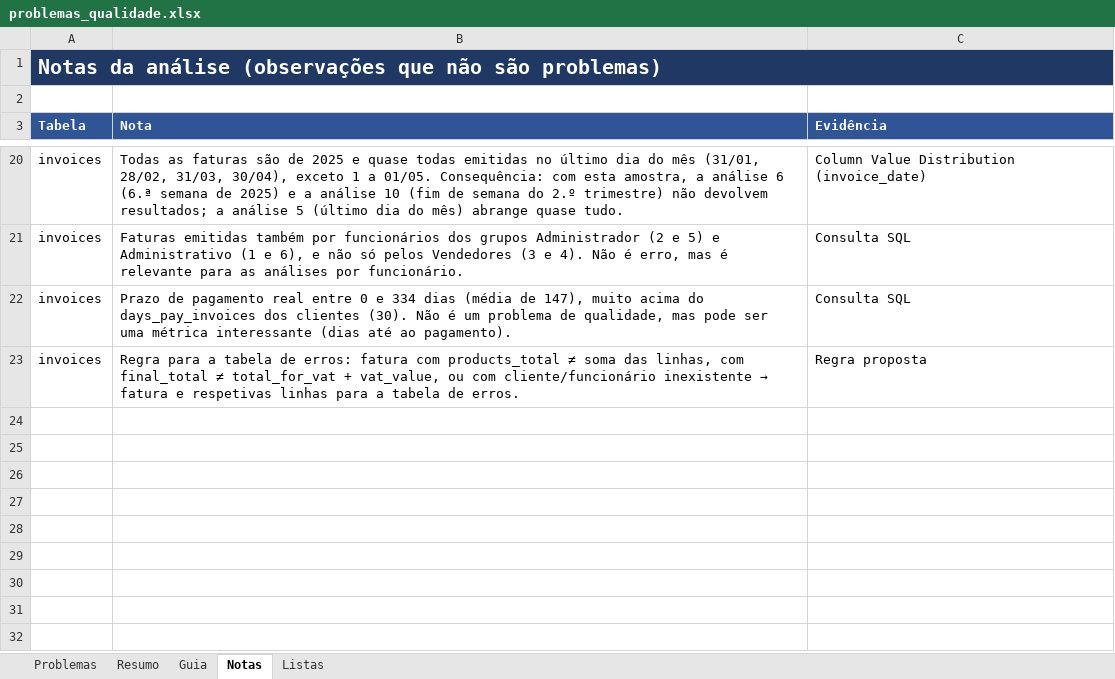
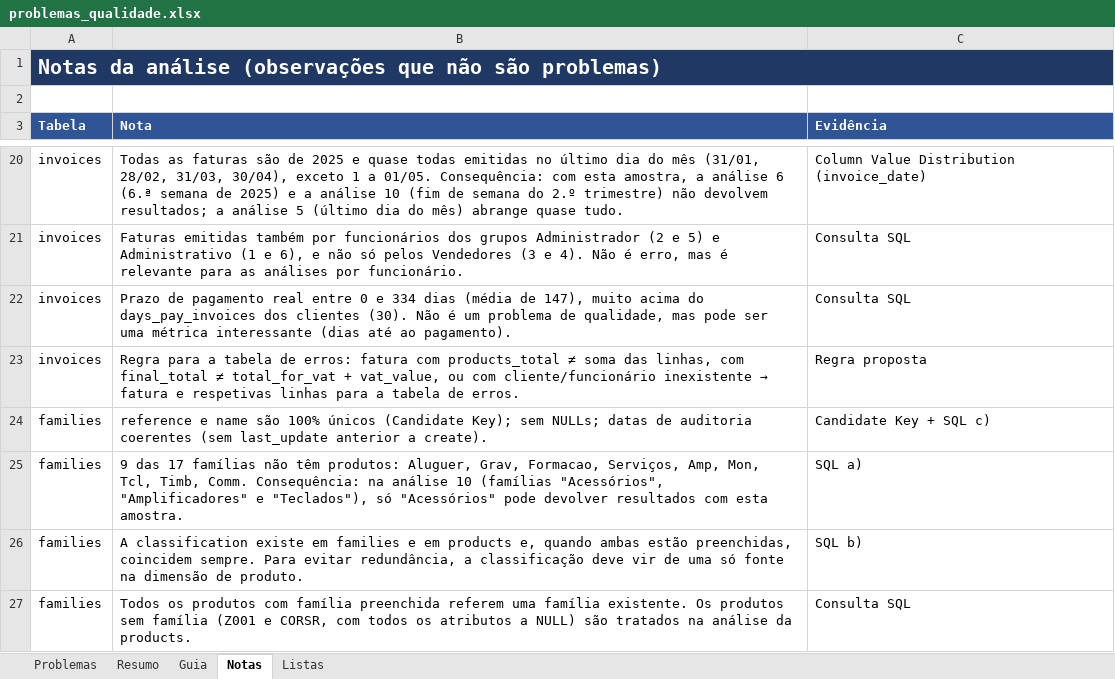
Before and after one commit to JorgeUbaldoR/ARMDD_26-27_1231274_1260541, an Excel workbook: docs/profiling/problemas_qualidade.xlsx, sheet Notas, drawn as a sheet; only a part is shown, gaps mark what is left out; values as stored, in another font and other column widths than the file's, no borders; the diff names each change by its address in the sheet, - before the commit and + after, or states it on an @@ line.

Commit message:
Data profiling: tabela families

```diff
--- a/docs/profiling/problemas_qualidade.xlsx (sheet Notas)
+++ b/docs/profiling/problemas_qualidade.xlsx (sheet Notas)
+row 24: families | reference e name são 100% únicos (Candidate Key); sem NULLs; datas de auditoria coerentes (sem last_update anterior a create). | Candidate Key + SQL c)
+row 25: families | 9 das 17 famílias não têm produtos: Aluguer, Grav, Formacao, Serviços, Amp, Mon, Tcl, Timb, Comm. Consequência: na análise 10 (famílias "Acessórios", "Amplificadores" e "Teclados"), só "Acessórios" pode devolver resultados com esta amostra. | SQL a)
+row 26: families | A classification existe em families e em products e, quando ambas estão preenchidas, coincidem sempre. Para evitar redundância, a classificação deve vir de uma só fonte na dimensão de produto. | SQL b)
+row 27: families | Todos os produtos com família preenchida referem uma família existente. Os produtos sem família (Z001 e CORSR, com todos os atributos a NULL) são tratados na análise da products. | Consulta SQL
```
Also changed, not shown: sheet Problemas, sheet Resumo, charts or pictures, 1 other file.
